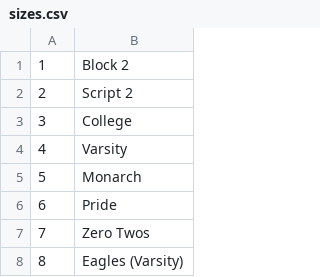
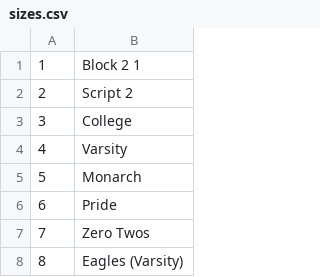
Before and after one commit to sajeeshc/JupiterReadOnly, a CSV file: sizes.csv, drawn as a sheet; only a part is shown.

Commit message:
Update sizes.csv
riyz commit1

```diff
--- a/sizes.csv
+++ b/sizes.csv
@@ -1,2 +1,2 @@
-1,Block 2
+1,Block 2 1
 2,Script 2
```
